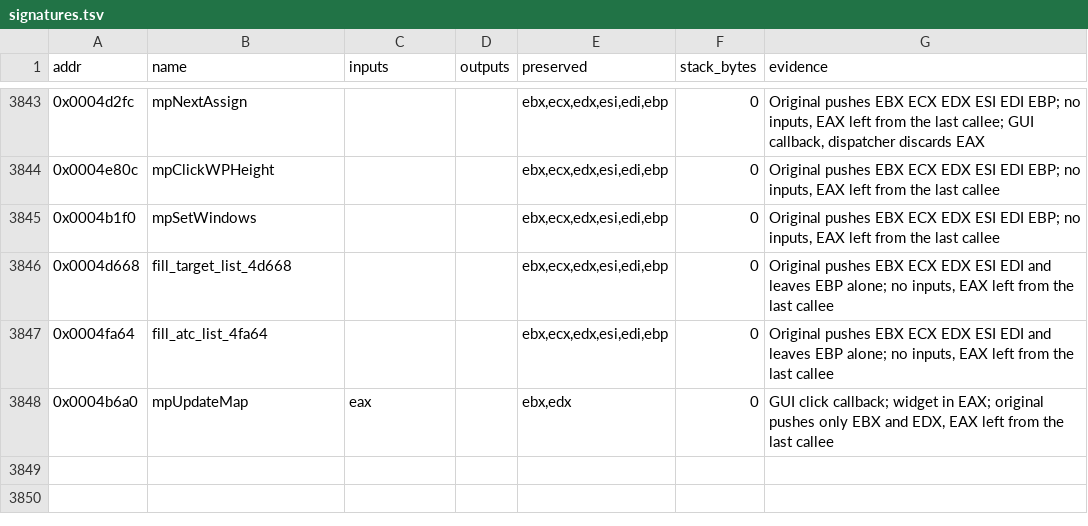
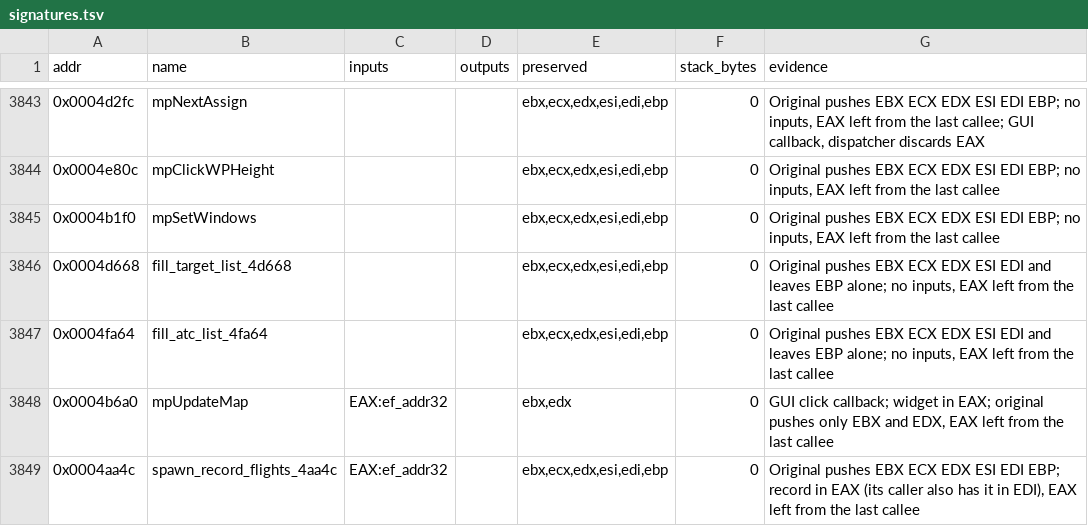
Before and after one commit to Grumbel/ef2000-port, a TSV file: decomp/symbols/signatures.tsv, drawn as a sheet; only a part is shown, gaps mark what is left out.

```diff
--- a/decomp/symbols/signatures.tsv
+++ b/decomp/symbols/signatures.tsv
@@ -3847,2 +3847,3 @@ addr	name	inputs	outputs	preserved	stack_bytes	evidence
 0x0004fa64	fill_atc_list_4fa64			ebx,ecx,edx,esi,edi,ebp	0	Original pushes EBX ECX EDX ESI EDI and leaves EBP alone; no inputs, EAX left from the last callee
-0x0004b6a0	mpUpdateMap	eax		ebx,edx	0	GUI click callback; widget in EAX; original pushes only EBX and EDX, EAX left from the last callee
+0x0004b6a0	mpUpdateMap	EAX:ef_addr32		ebx,edx	0	GUI click callback; widget in EAX; original pushes only EBX and EDX, EAX left from the last callee
+0x0004aa4c	spawn_record_flights_4aa4c	EAX:ef_addr32		ebx,ecx,edx,esi,edi,ebp	0	Original pushes EBX ECX EDX ESI EDI EBP; record in EAX (its caller also has it in EDI), EAX left from the last callee
```
Also changed, not shown: decomp/symbols/functions.tsv, 4 other files.
